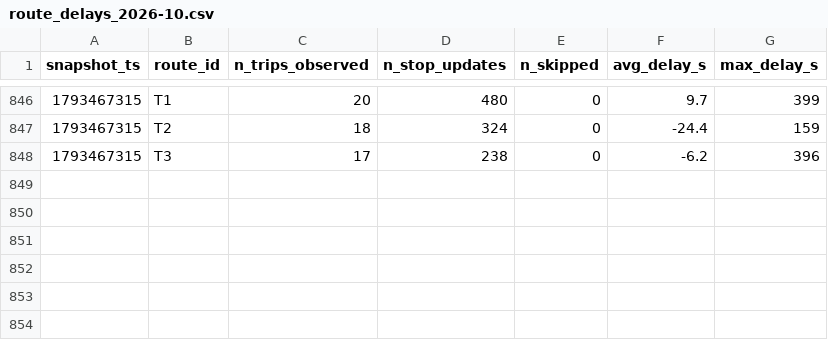
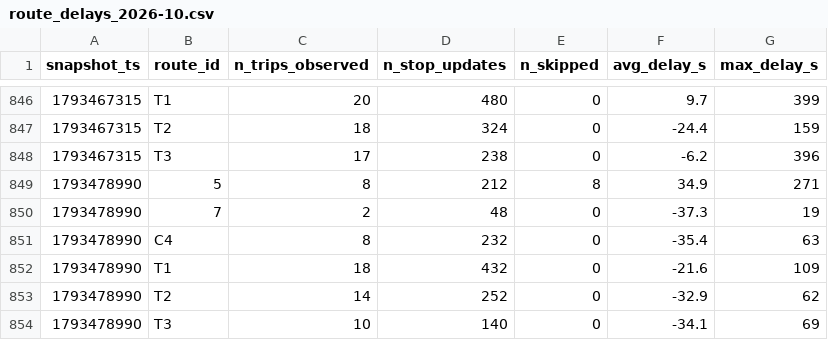
Before and after one commit to Paul72-hub/smart-mobility-lemans, a CSV file: data/history/route_delays_2026-10.csv, drawn as a sheet; only a part is shown, gaps mark what is left out; the diff names each change by its address in the sheet, - before the commit and + after, or states it on an @@ line.

```diff
--- a/data/history/route_delays_2026-10.csv
+++ b/data/history/route_delays_2026-10.csv
+row 849: 1793478990 | 5 | 8 | 212 | 8 | 34.9 | 271
+row 850: 1793478990 | 7 | 2 | 48 | 0 | -37.3 | 19
+row 851: 1793478990 | C4 | 8 | 232 | 0 | -35.4 | 63
+row 852: 1793478990 | T1 | 18 | 432 | 0 | -21.6 | 109
+row 853: 1793478990 | T2 | 14 | 252 | 0 | -32.9 | 62
+row 854: 1793478990 | T3 | 10 | 140 | 0 | -34.1 | 69
```
Also changed, not shown: 1 other file.
